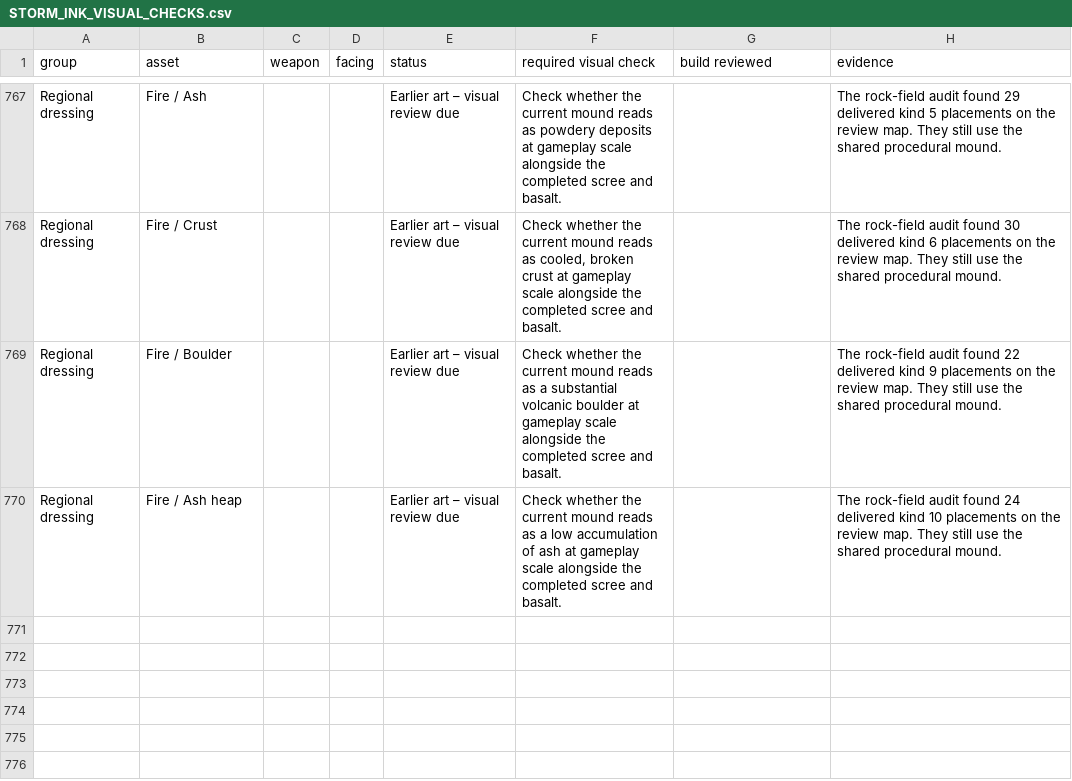
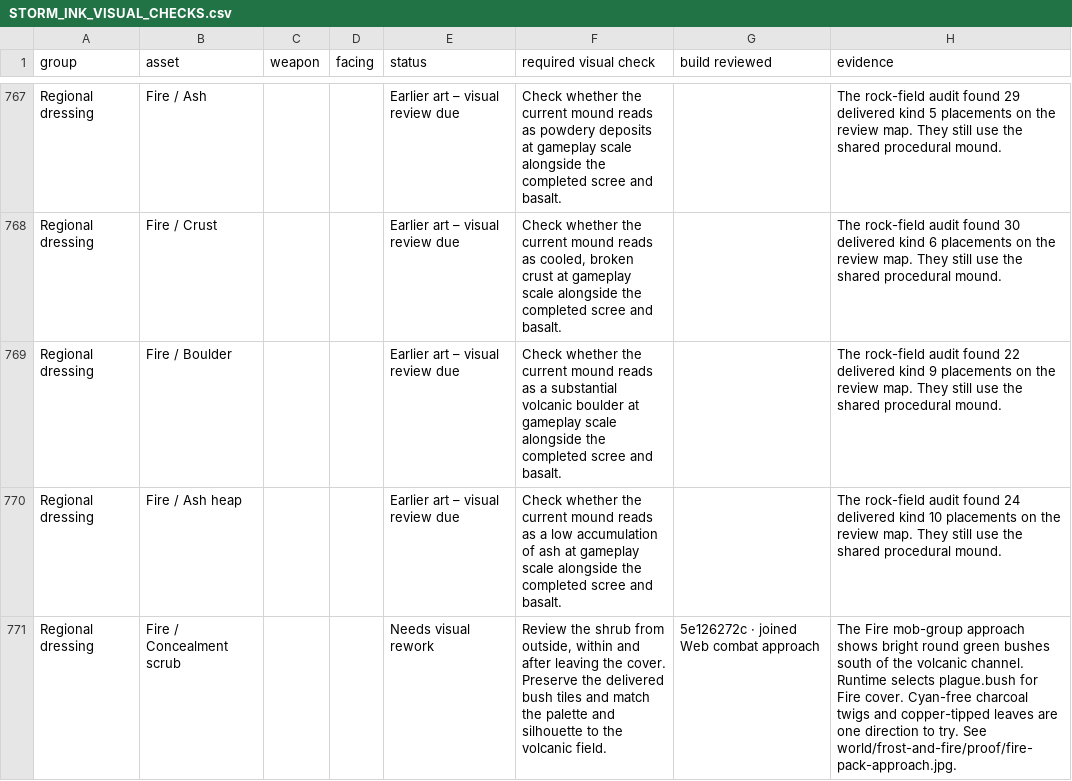
Before and after one commit to Nevanyte/RogueHalla, a CSV file: docs/art/STORM_INK_VISUAL_CHECKS.csv, drawn as a sheet; only a part is shown, gaps mark what is left out.

Commit message:
Flag the volcanic cover patches still using round marsh shrubs

```diff
--- a/docs/art/STORM_INK_VISUAL_CHECKS.csv
+++ b/docs/art/STORM_INK_VISUAL_CHECKS.csv
@@ -770 +770,2 @@ Regional dressing,Fire / Boulder,,,Earlier art – visual review due,Check wheth
 Regional dressing,Fire / Ash heap,,,Earlier art – visual review due,Check whether the current mound reads as a low accumulation of ash at gameplay scale alongside the completed scree and basalt.,,The rock-field audit found 24 delivered kind 10 placements on the review map. They still use the shared procedural mound.
+Regional dressing,Fire / Concealment scrub,,,Needs visual rework,"Review the shrub from outside, within and after leaving the cover. Preserve the delivered bush tiles and match the palette and silhouette to the volcanic field.",5e126272c · joined Web combat approach,The Fire mob-group approach shows bright round green bushes south of the volcanic channel. Runtime selects plague.bush for Fire cover. Cyan-free charcoal twigs and copper-tipped leaves are one direction to try. See world/frost-and-fire/proof/fire-pack-approach.jpg.
```
Also changed, not shown: 1 other file.
